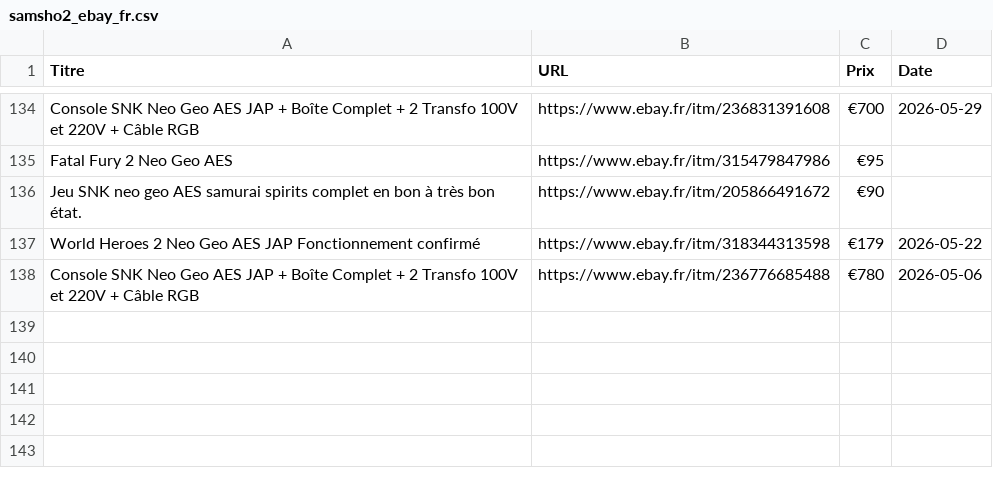
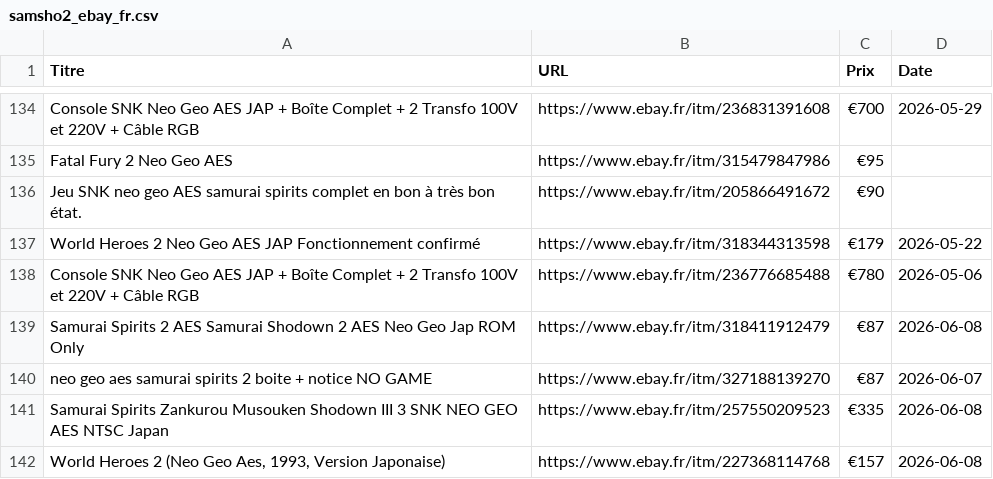
Before and after one commit to ltupin/stats-aes, a CSV file: data/raw/samsho2_ebay_fr.csv, drawn as a sheet; only a part is shown, gaps mark what is left out.

```diff
--- a/data/raw/samsho2_ebay_fr.csv
+++ b/data/raw/samsho2_ebay_fr.csv
@@ -138 +138,5 @@ World Heroes 2 Neo Geo AES JAP Fonctionnement confirmé;https://www.ebay.fr/itm/
 Console SNK Neo Geo AES JAP + Boîte Complet + 2 Transfo 100V et 220V + Câble RGB;https://www.ebay.fr/itm/236776685488;€780;2026-05-06
+Samurai Spirits 2 AES Samurai Shodown 2 AES Neo Geo Jap ROM Only;https://www.ebay.fr/itm/318411912479;€87;2026-06-08
+neo geo aes samurai spirits 2 boite + notice NO GAME;https://www.ebay.fr/itm/327188139270;€87;2026-06-07
+Samurai Spirits Zankurou Musouken Shodown III 3 SNK NEO GEO AES NTSC Japan;https://www.ebay.fr/itm/257550209523;€335;2026-06-08
+World Heroes 2 (Neo Geo Aes, 1993, Version Japonaise);https://www.ebay.fr/itm/227368114768;€157;2026-06-08
```
Also changed, not shown: data/raw/ff2_ebay_fr.csv, data/raw/ff3_ebay_fr.csv, 50 other files.
